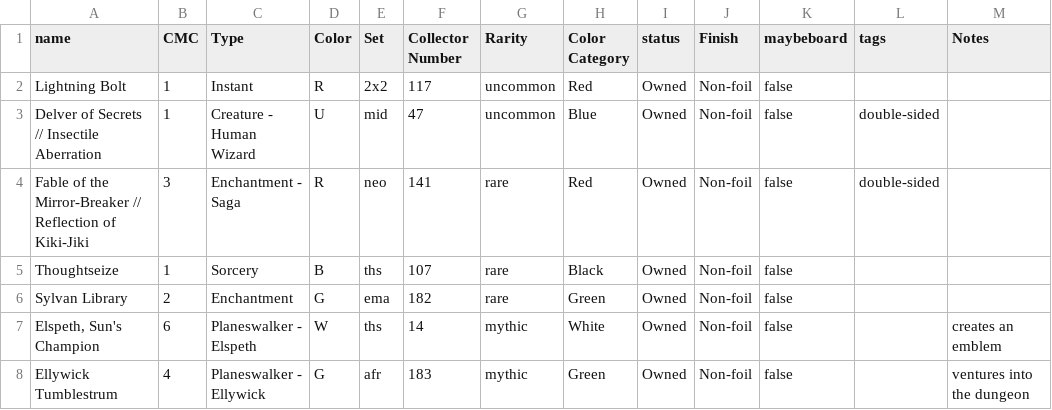
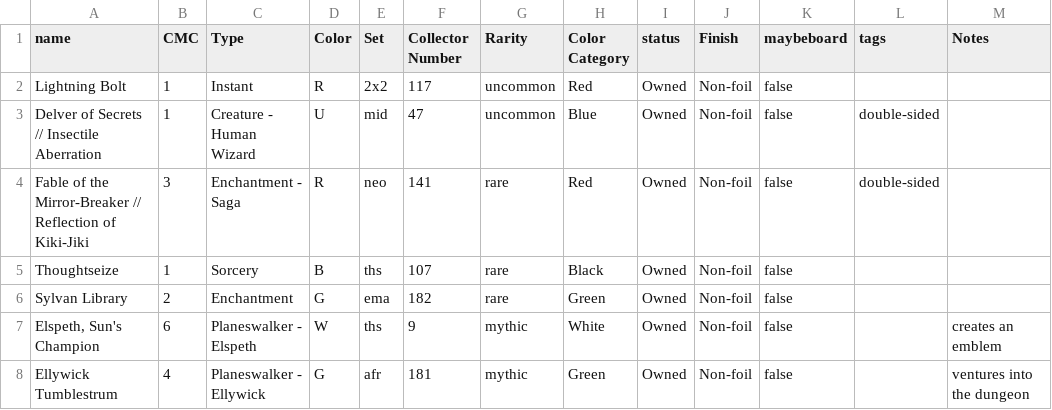
Before and after one commit to steinburgb/scryfall-cube-downloads, a CSV file: example.csv, drawn as a sheet.

Commit message:
Update example.csv

```diff
--- a/example.csv
+++ b/example.csv
@@ -6,3 +6,3 @@ Thoughtseize,1,Sorcery,B,ths,107,rare,Black,Owned,Non-foil,false,,
 Sylvan Library,2,Enchantment,G,ema,182,rare,Green,Owned,Non-foil,false,,
-"Elspeth, Sun's Champion",6,Planeswalker - Elspeth,W,ths,14,mythic,White,Owned,Non-foil,false,,creates an emblem
-Ellywick Tumblestrum,4,Planeswalker - Ellywick,G,afr,183,mythic,Green,Owned,Non-foil,false,,ventures into the dungeon
+"Elspeth, Sun's Champion",6,Planeswalker - Elspeth,W,ths,9,mythic,White,Owned,Non-foil,false,,creates an emblem
+Ellywick Tumblestrum,4,Planeswalker - Ellywick,G,afr,181,mythic,Green,Owned,Non-foil,false,,ventures into the dungeon
```
